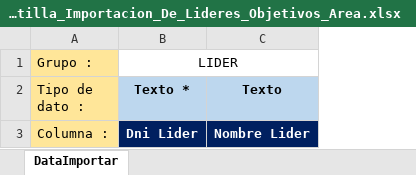
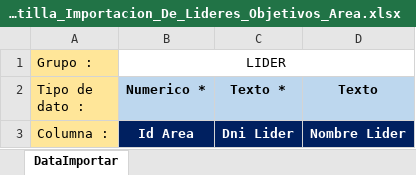
Before and after one commit to Royss21/evaluation-result.back, an Excel workbook: Api.Services/Templates/Plantilla_Importacion_De_Lideres_Objetivos_Area.xlsx, sheet DataImportar, drawn as a sheet; values as stored, in another font and other column widths than the file's, no borders; removed rows and columns are numbered as before the commit, all else as after; the diff names each change by its address in the sheet, - before the commit and + after, or states it on an @@ line.

Commit message:
commit, se realizo pruebas de cagra de lideres y colaboradores de la evaluacion

```diff
--- a/Api.Services/Templates/Plantilla_Importacion_De_Lideres_Objetivos_Area.xlsx (sheet DataImportar)
+++ b/Api.Services/Templates/Plantilla_Importacion_De_Lideres_Objetivos_Area.xlsx (sheet DataImportar)
+column B (Numerico *), row 1: LIDER; row 3: Id Area
-C1 (Texto *): LIDER
+C1 (Texto *): (empty)
-B1:C1 merged
```
Also changed, not shown: 10 other files.
